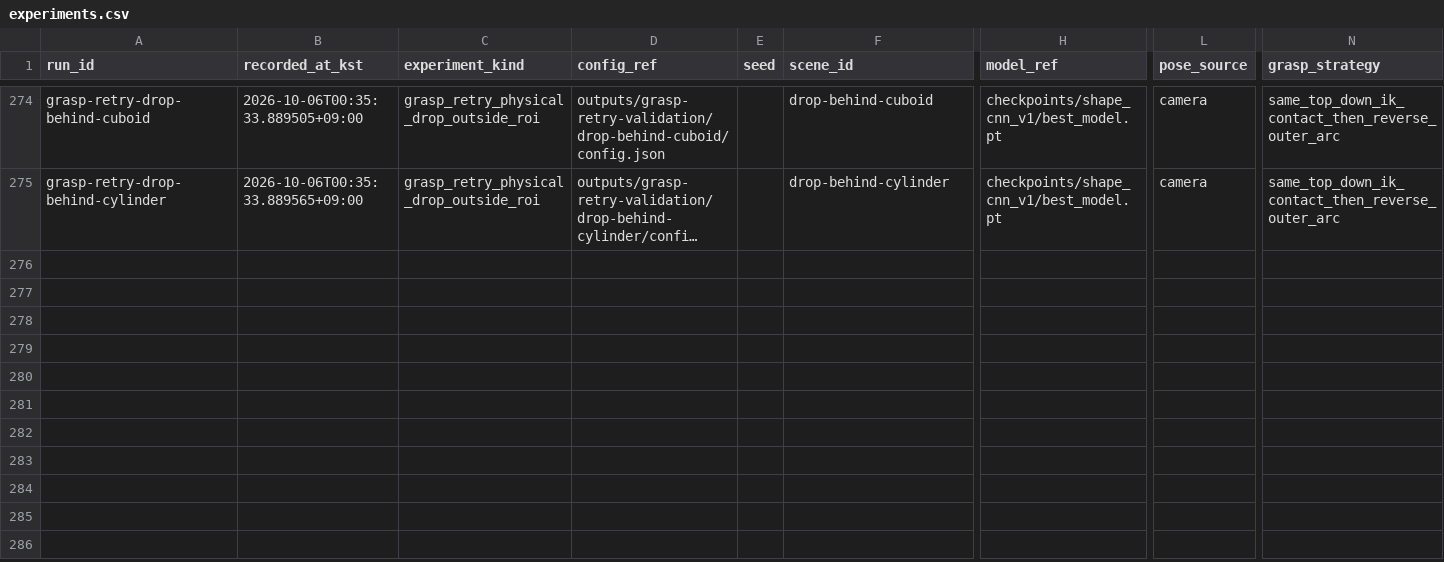
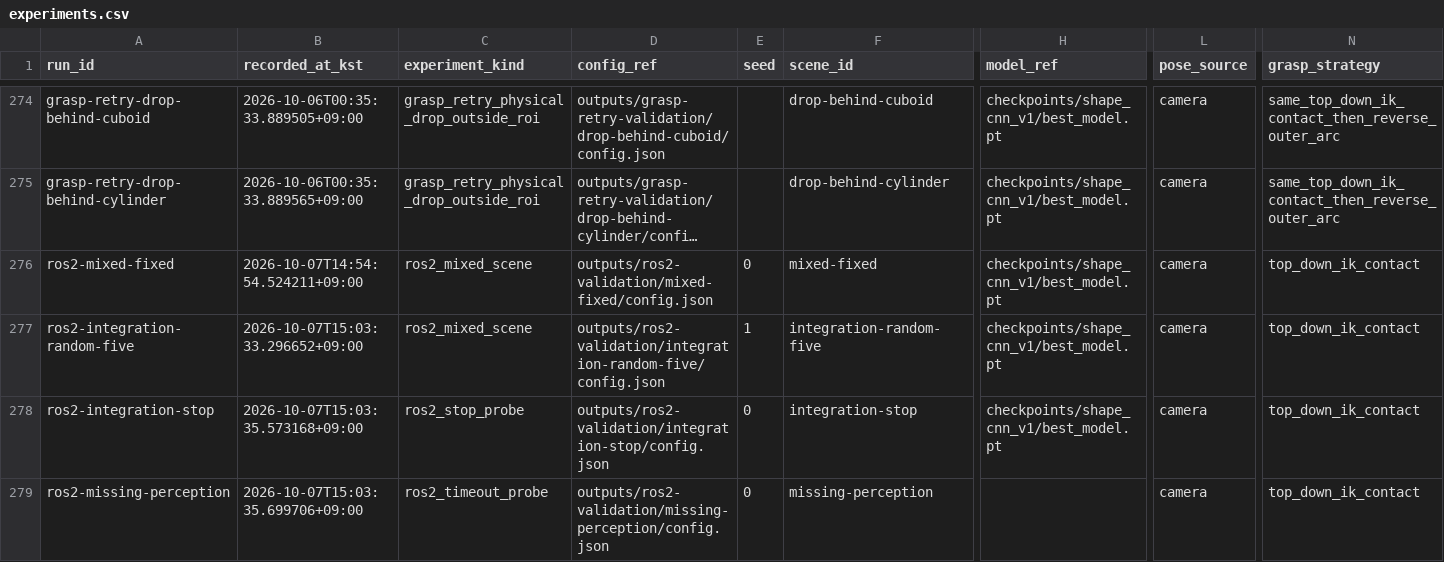
Before and after one commit to angry-cat55/shape-pick-sort-robot, a CSV file: docs/experiments.csv, drawn as a sheet; only a part is shown, gaps mark what is left out; long unchanged cells end in …; rows hold the shown columns only; the diff names each change by its address in the sheet, - before the commit and + after, or states it on an @@ line.

```diff
--- a/docs/experiments.csv
+++ b/docs/experiments.csv
+row 276: ros2-mixed-fixed | 2026-10-07T14:54:54.524211+09:00 | ros2_mixed_scene | outputs/ros2-validation/mixed-fixed/config.json | 0 | mixed-fixed | checkpoints/shape_cnn_v1/best_model.pt | camera | top_down_ik_contact
+row 277: ros2-integration-random-five | 2026-10-07T15:03:33.296652+09:00 | ros2_mixed_scene | outputs/ros2-validation/integration-random-five/config.json | 1 | integration-random-five | checkpoints/shape_cnn_v1/best_model.pt | camera | top_down_ik_contact
+row 278: ros2-integration-stop | 2026-10-07T15:03:35.573168+09:00 | ros2_stop_probe | outputs/ros2-validation/integration-stop/config.json | 0 | integration-stop | checkpoints/shape_cnn_v1/best_model.pt | camera | top_down_ik_contact
+row 279: ros2-missing-perception | 2026-10-07T15:03:35.699706+09:00 | ros2_timeout_probe | outputs/ros2-validation/missing-perception/config.json | 0 | missing-perception |  | camera | top_down_ik_contact
```
Also changed, not shown: 1 other file.
